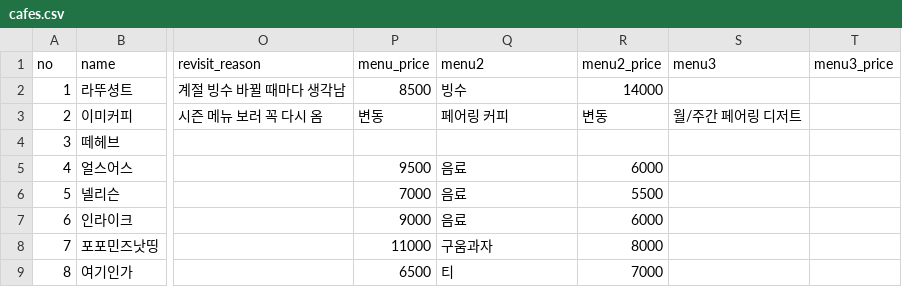
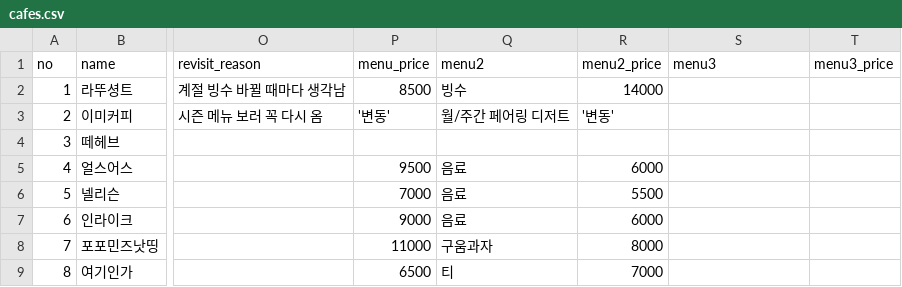
Before and after one commit to kimnbee/dessertchive, a CSV file: cafes.csv, drawn as a sheet; only a part is shown, gaps mark what is left out; the diff names each change by its address in the sheet, - before the commit and + after, or states it on an @@ line.

Commit message:
Update cafes.csv

```diff
--- a/cafes.csv
+++ b/cafes.csv
-P3 (menu_price): 변동
+P3 (menu_price): '변동'
-Q3 (menu2): 페어링 커피
+Q3 (menu2): 월/주간 페어링 디저트
-R3 (menu2_price): 변동
+R3 (menu2_price): '변동'
-S3 (menu3): 월/주간 페어링 디저트
+S3 (menu3): (empty)
```
